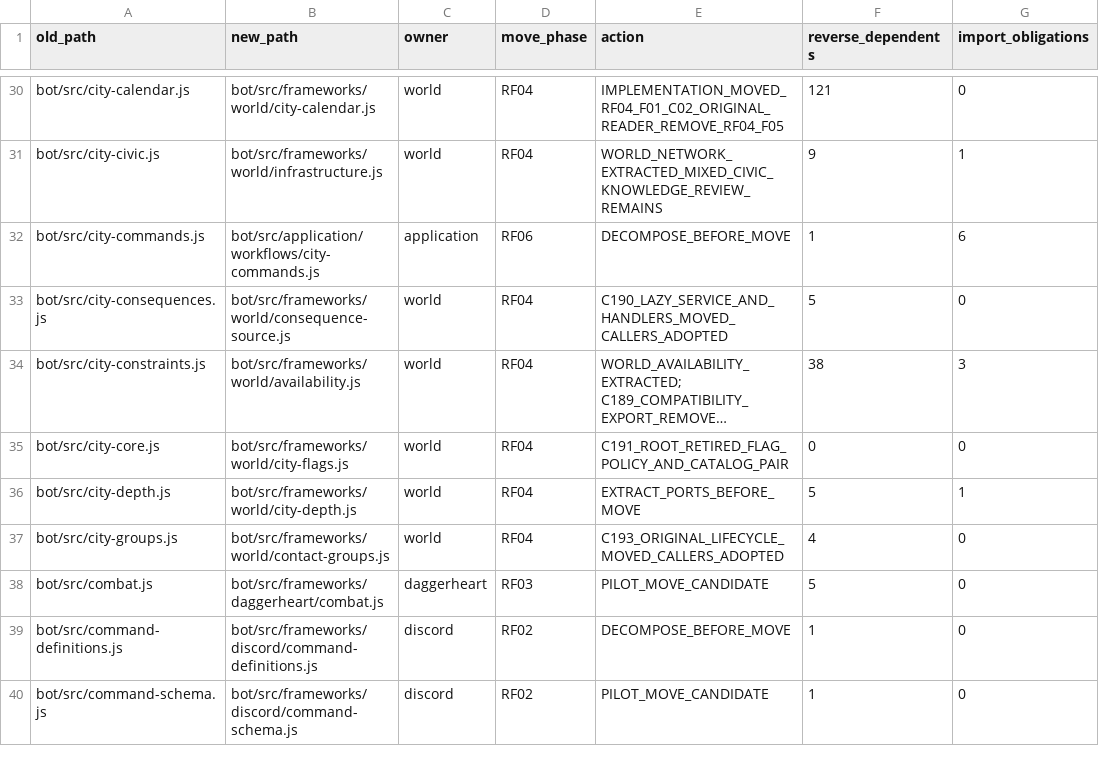
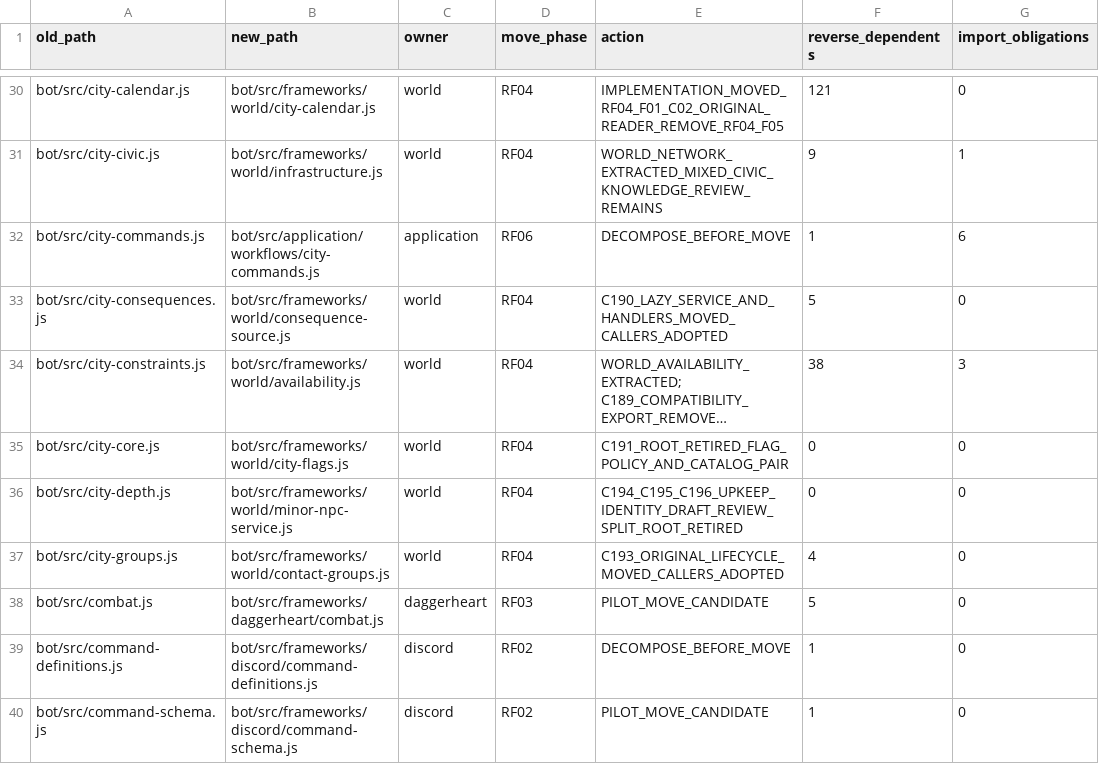
Before and after one commit to KeshireTheChaotic/Veiled_City, a CSV file: docs/Implementation_Plans/Framework_Refactor/SOURCE_RELOCATION_CROSSWALK.csv, drawn as a sheet; only a part is shown, gaps mark what is left out; long unchanged cells end in ….

Commit message:
RF04: isolate minor NPC draft review and retire city depth root

```diff
--- a/docs/Implementation_Plans/Framework_Refactor/SOURCE_RELOCATION_CROSSWALK.csv
+++ b/docs/Implementation_Plans/Framework_Refactor/SOURCE_RELOCATION_CROSSWALK.csv
@@ -35,3 +35,3 @@ old_path,new_path,owner,move_phase,action,reverse_dependents,import_obligations
 "bot/src/city-core.js","bot/src/frameworks/world/city-flags.js","world","RF04","C191_ROOT_RETIRED_FLAG_POLICY_AND_CATALOG_PAIR","0","0"
-"bot/src/city-depth.js","bot/src/frameworks/world/city-depth.js","world","RF04","EXTRACT_PORTS_BEFORE_MOVE","5","1"
+"bot/src/city-depth.js","bot/src/frameworks/world/minor-npc-service.js","world","RF04","C194_C195_C196_UPKEEP_IDENTITY_DRAFT_REVIEW_SPLIT_ROOT_RETIRED","0","0"
 "bot/src/city-groups.js","bot/src/frameworks/world/contact-groups.js","world","RF04","C193_ORIGINAL_LIFECYCLE_MOVED_CALLERS_ADOPTED","4","0"
```
Also changed, not shown: 10 other files.
